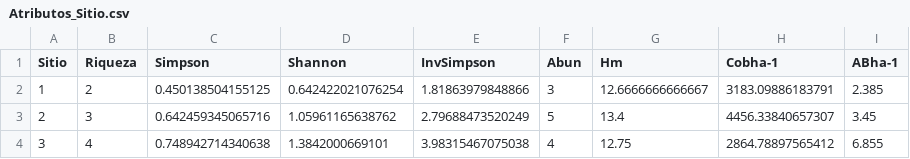
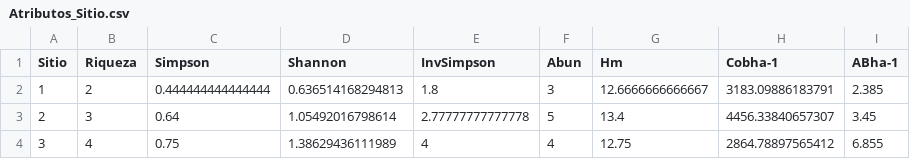
Before and after one commit to JonathanVSV/VegCommunity, a CSV file: Atributos_Sitio.csv, drawn as a sheet.

```diff
--- a/Atributos_Sitio.csv
+++ b/Atributos_Sitio.csv
@@ -1,4 +1,4 @@
 "Sitio","Riqueza","Simpson","Shannon","InvSimpson","Abun","Hm","Cobha-1","ABha-1"
-"1",2,0.450138504155125,0.642422021076254,1.81863979848866,3,12.6666666666667,3183.09886183791,2.385
-"2",3,0.642459345065716,1.05961165638762,2.79688473520249,5,13.4,4456.33840657307,3.45
-"3",4,0.748942714340638,1.3842000669101,3.98315467075038,4,12.75,2864.78897565412,6.855
+"1",2,0.444444444444444,0.636514168294813,1.8,3,12.6666666666667,3183.09886183791,2.385
+"2",3,0.64,1.05492016798614,2.77777777777778,5,13.4,4456.33840657307,3.45
+"3",4,0.75,1.38629436111989,4,4,12.75,2864.78897565412,6.855
```
Also changed, not shown: 8 other files.
